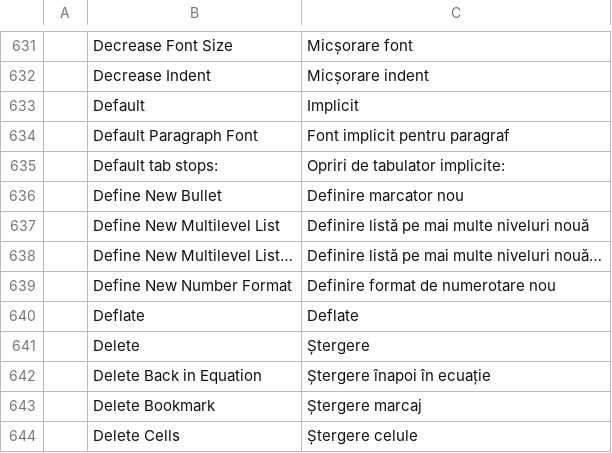
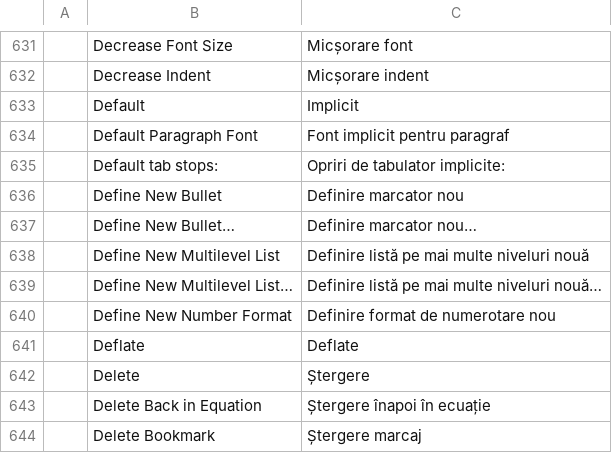
Before and after one commit to Nghiathan13/wordcraft, a TSV file: crates/ui-egui/src/i18n/ro.tsv, drawn as a sheet; only a part is shown, gaps mark what is left out; the shorter side is filled out with more unchanged rows.

```diff
--- a/crates/ui-egui/src/i18n/ro.tsv
+++ b/crates/ui-egui/src/i18n/ro.tsv
@@ -636,2 +636,3 @@
 	Define New Bullet	Definire marcator nou
+	Define New Bullet…	Definire marcator nou…
 	Define New Multilevel List	Definire listă pe mai multe niveluri nouă
```
Also changed, not shown: crates/ui-egui/src/i18n/sl.tsv.
